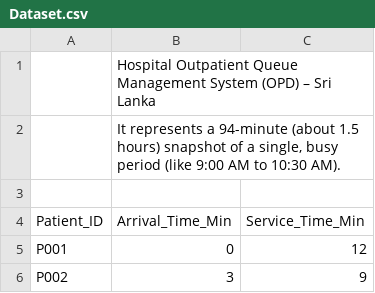
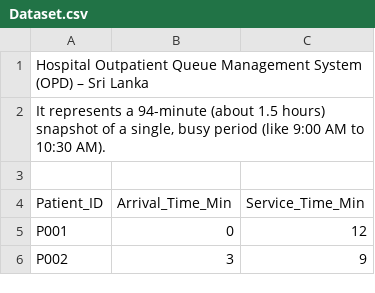
Before and after one commit to PabaWaruni/Hospital-Outpatient-Queue-Management-System-OPD-Sri-Lanka, a CSV file: Dataset.csv, drawn as a sheet; only a part is shown; removed rows and columns are numbered as before the commit, all else as after; the diff names each change by its address in the sheet, - before the commit and + after, or states it on an @@ line.

Commit message:
upload the document that consists of a high-level problem and the data set

```diff
--- a/Dataset.csv
+++ b/Dataset.csv
-row 1:  | Hospital Outpatient Queue Management System (OPD) – Sri Lanka
-row 2:  | It represents a 94-minute (about 1.5 hours) snapshot of a single, busy period (like 9:00 AM to 10:30 AM).
+row 1: Hospital Outpatient Queue Management System (OPD) – Sri Lanka
+row 2: It represents a 94-minute (about 1.5 hours) snapshot of a single, busy period (like 9:00 AM to 10:30 AM).
```
Also changed, not shown: 1 other file.
